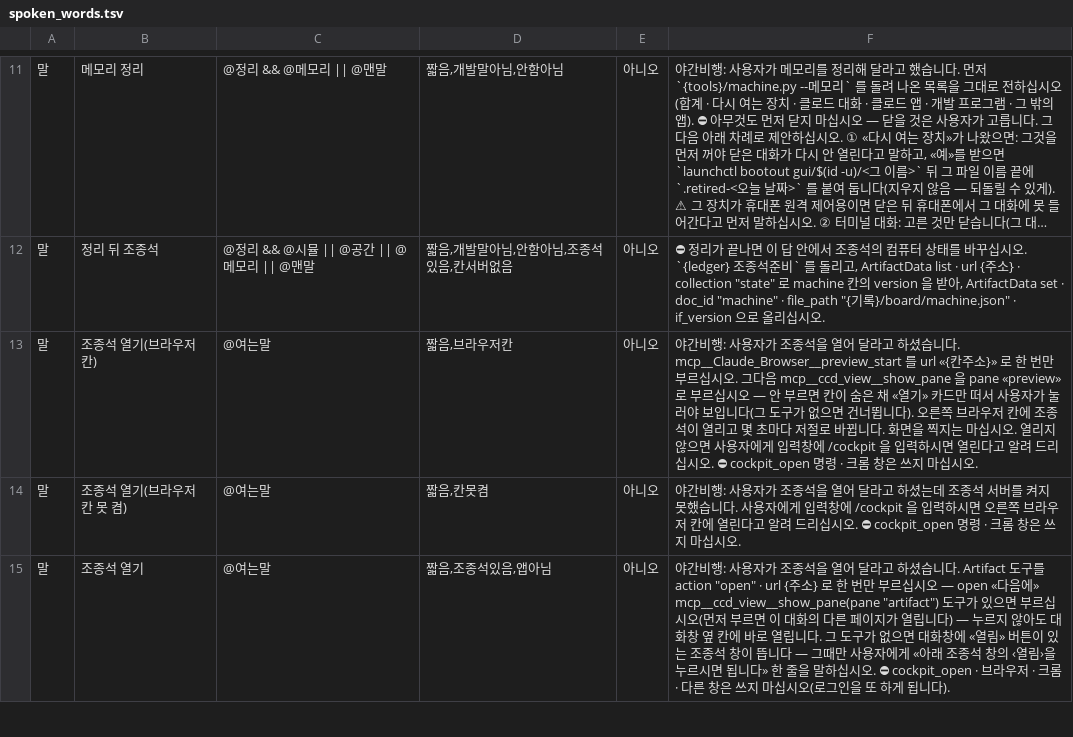
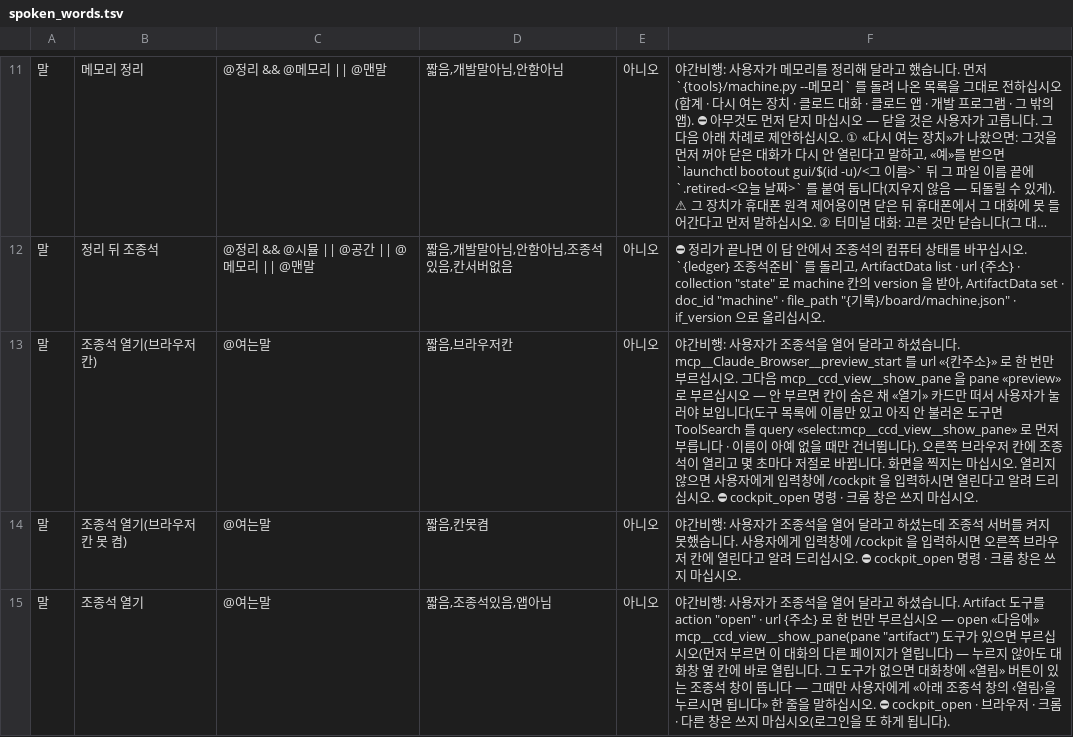
Before and after one commit to lovolve/nightflight, a TSV file: data/spoken_words.tsv, drawn as a sheet; only a part is shown, gaps mark what is left out; long unchanged cells end in ….

```diff
--- a/data/spoken_words.tsv
+++ b/data/spoken_words.tsv
@@ -12,3 +12,3 @@
 말	정리 뒤 조종석	@정리 && @시뮬 || @공간 || @메모리 || @맨말	짧음,개발말아님,안함아님,조종석있음,칸서버없음	아니오	⛔ 정리가 끝나면 이 답 안에서 조종석의 컴퓨터 상태를 바꾸십시오. `{ledger} 조종석준비` 를 돌리고, ArtifactData list · url {주소} · collection "state" 로 machine 칸의 version 을 받아, ArtifactData set · doc_id "machine" · file_path "{기록}/board/machine.json" · if_version 으로 올리십시오.
-말	조종석 열기(브라우저 칸)	@여는말	짧음,브라우저칸	아니오	야간비행: 사용자가 조종석을 열어 달라고 하셨습니다. mcp__Claude_Browser__preview_start 를 url «{칸주소}» 로 한 번만 부르십시오. 그다음 mcp__ccd_view__show_pane 을 pane «preview» 로 부르십시오 — 안 부르면 칸이 숨은 채 «열기» 카드만 떠서 사용자가 눌러야 보입니다(그 도구가 없으면 건너뜁니다). 오른쪽 브라우저 칸에 조종석이 열리고 몇 초마다 저절로 바뀝니다. 화면을 찍지는 마십시오. 열리지 않으면 사용자에게 입력창에 /cockpit 을 입력하시면 열린다고 알려 드리십시오. ⛔ cockpit_open 명령 · 크롬 창은 쓰지 마십시오.
+말	조종석 열기(브라우저 칸)	@여는말	짧음,브라우저칸	아니오	야간비행: 사용자가 조종석을 열어 달라고 하셨습니다. mcp__Claude_Browser__preview_start 를 url «{칸주소}» 로 한 번만 부르십시오. 그다음 mcp__ccd_view__show_pane 을 pane «preview» 로 부르십시오 — 안 부르면 칸이 숨은 채 «열기» 카드만 떠서 사용자가 눌러야 보입니다(도구 목록에 이름만 있고 아직 안 불러온 도구면 ToolSearch 를 query «select:mcp__ccd_view__show_pane» 로 먼저 부릅니다 · 이름이 아예 없을 때만 건너뜁니다). 오른쪽 브라우저 칸에 조종석이 열리고 몇 초마다 저절로 바뀝니다. 화면을 찍지는 마십시오. 열리지 않으면 사용자에게 입력창에 /cockpit 을 입력하시면 열린다고 알려 드리십시오. ⛔ cockpit_open 명령 · 크롬 창은 쓰지 마십시오.
 말	조종석 열기(브라우저 칸 못 켬)	@여는말	짧음,칸못켬	아니오	야간비행: 사용자가 조종석을 열어 달라고 하셨는데 조종석 서버를 켜지 못했습니다. 사용자에게 입력창에 /cockpit 을 입력하시면 오른쪽 브라우저 칸에 열린다고 알려 드리십시오. ⛔ cockpit_open 명령 · 크롬 창은 쓰지 마십시오.
```
Also changed, not shown: 8 other files.
